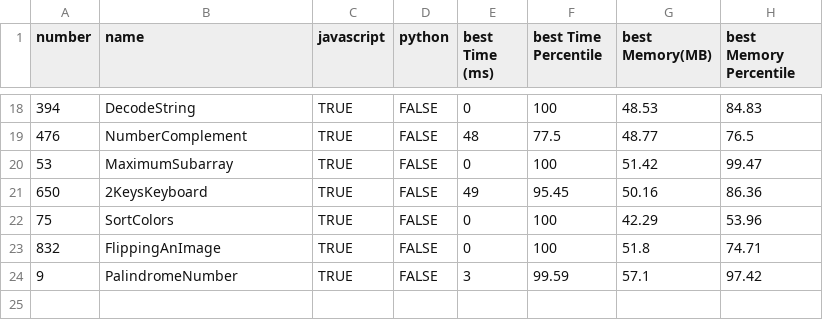
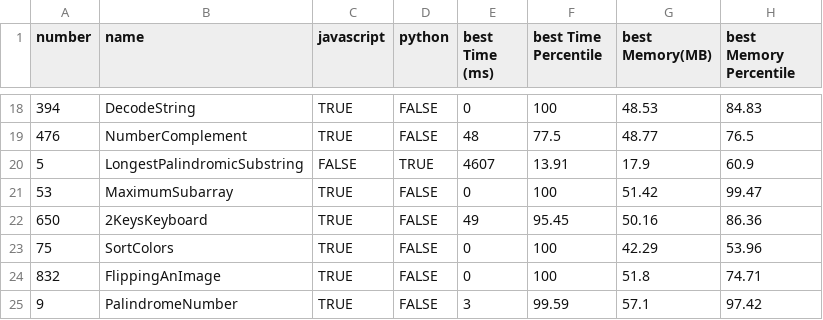
Before and after one commit to morpheus-14/coderush, a CSV file: leetcode/solved.csv, drawn as a sheet; only a part is shown, gaps mark what is left out; the diff names each change by its address in the sheet, - before the commit and + after, or states it on an @@ line.

Commit message:
Solve Leetcode 5

```diff
--- a/leetcode/solved.csv
+++ b/leetcode/solved.csv
+row 20: 5 | LongestPalindromicSubstring | FALSE | TRUE | 4607 | 13.91 | 17.9 | 60.9
```
Also changed, not shown: 4 other files.
